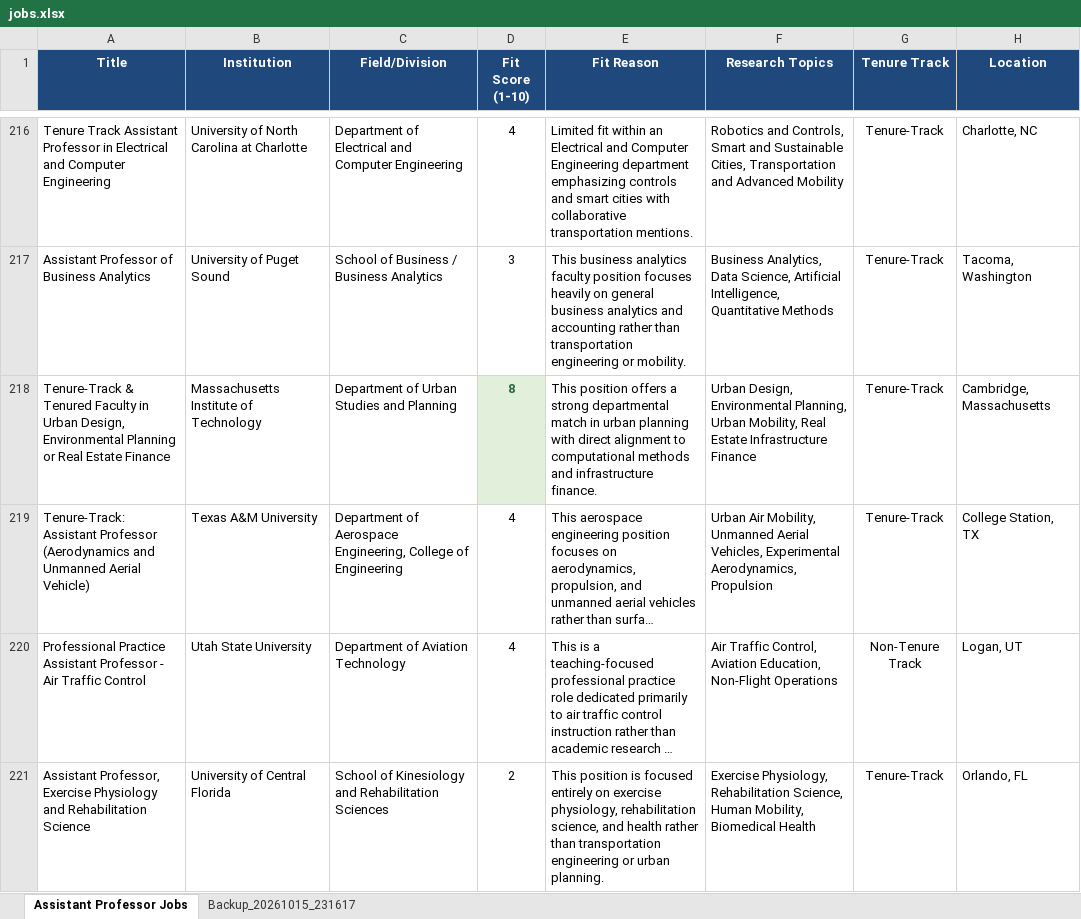
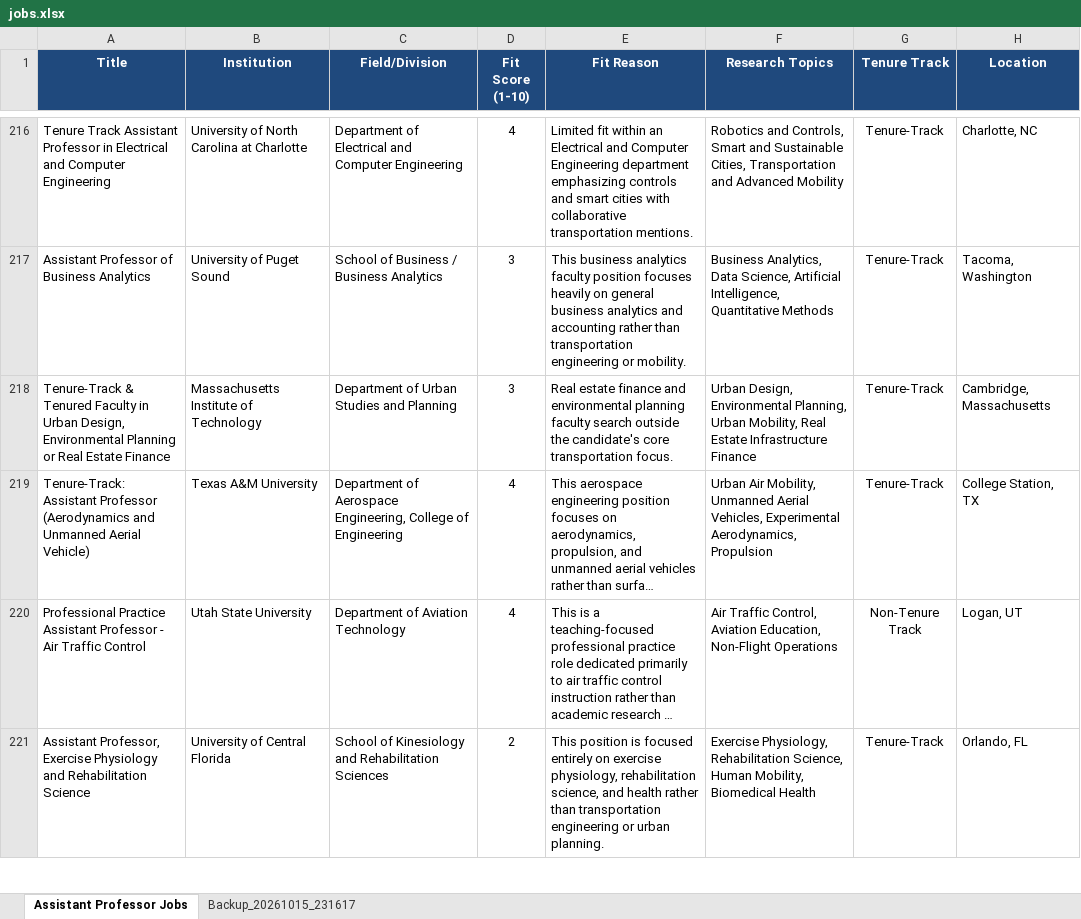
Before and after one commit to KBaek0316/AssistantProfessorJobScraper, an Excel workbook: jobs.xlsx, sheet Assistant Professor Jobs, drawn as a sheet; only a part is shown, gaps mark what is left out; long unchanged cells end in …; values as stored, in another font and other column widths than the file's, no borders; the diff covers the shown part only; the diff names each change by its address in the sheet, - before the commit and + after, or states it on an @@ line.

```diff
--- a/jobs.xlsx (sheet Assistant Professor Jobs)
+++ b/jobs.xlsx (sheet Assistant Professor Jobs)
-D218 (Fit Score (1-10)): 8
+D218 (Fit Score (1-10)): 3
@@ D218 bold: on → off, fill: #E2EFDA → none, text colour: #276A3C → black @@
-E218 (Fit Reason): This position offers a strong departmental match in urban planning with direct alignment to computational methods and infrastructure finance.
+E218 (Fit Reason): Real estate finance and environmental planning faculty search outside the candidate's core transportation focus.
```
Also changed, not shown: 13 added rows, 13 removed rows, 8 edited cells and cell formats elsewhere in this sheet, 8 other files.
